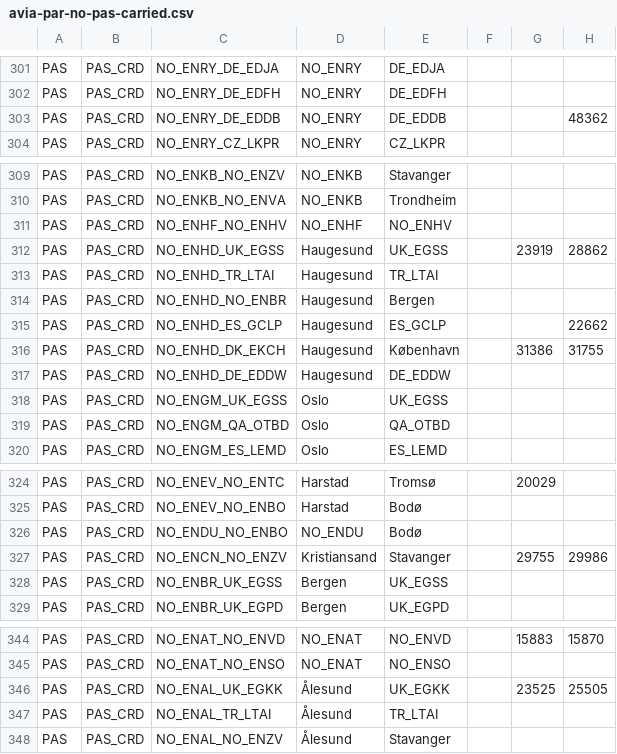
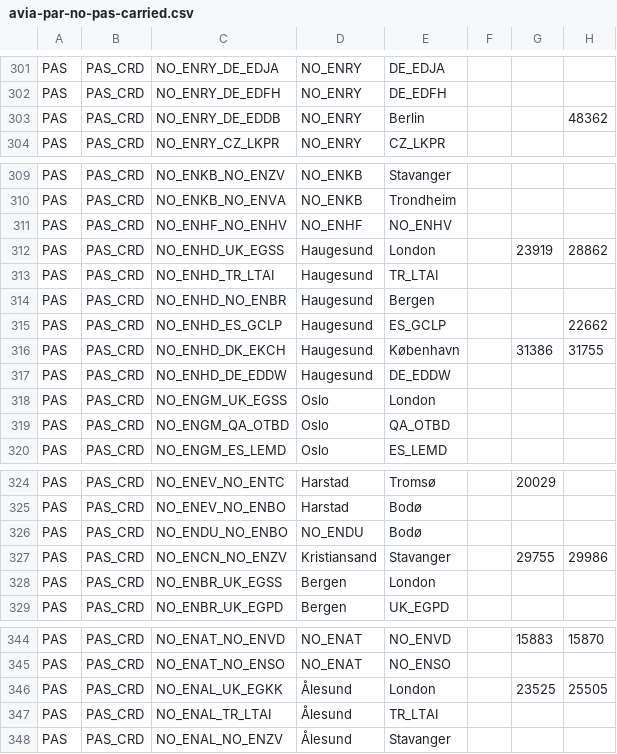
Before and after one commit to ivarref/clj-simple-chart, a CSV file: data/eurostat/avia-par-no-pas-carried.csv, drawn as a sheet; only a part is shown, gaps mark what is left out; the diff covers the shown part only; the diff names each change by its address in the sheet, - before the commit and + after, or states it on an @@ line.

```diff
--- a/data/eurostat/avia-par-no-pas-carried.csv
+++ b/data/eurostat/avia-par-no-pas-carried.csv
-E303: DE_EDDB
+E303: Berlin
-E312: UK_EGSS
+E312: London
-E318: UK_EGSS
+E318: London
-E328: UK_EGSS
+E328: London
-E346: UK_EGKK
+E346: London
```
Also changed, not shown: 12 edited cells elsewhere in this file, 1 other file.
